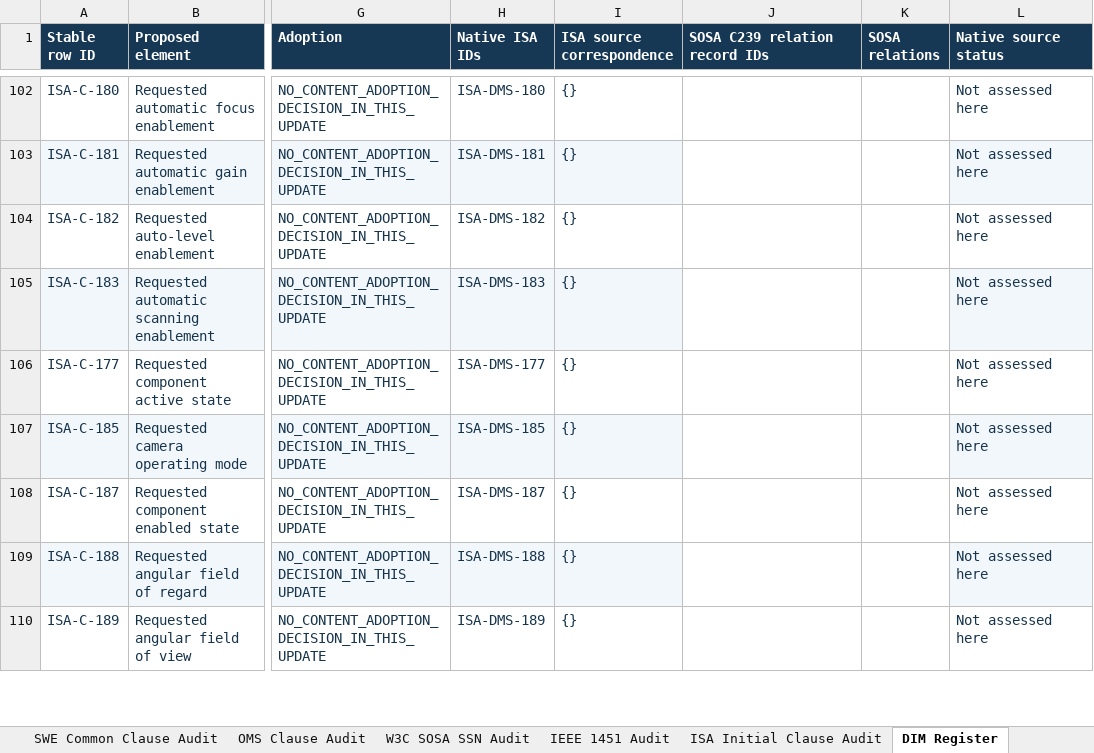
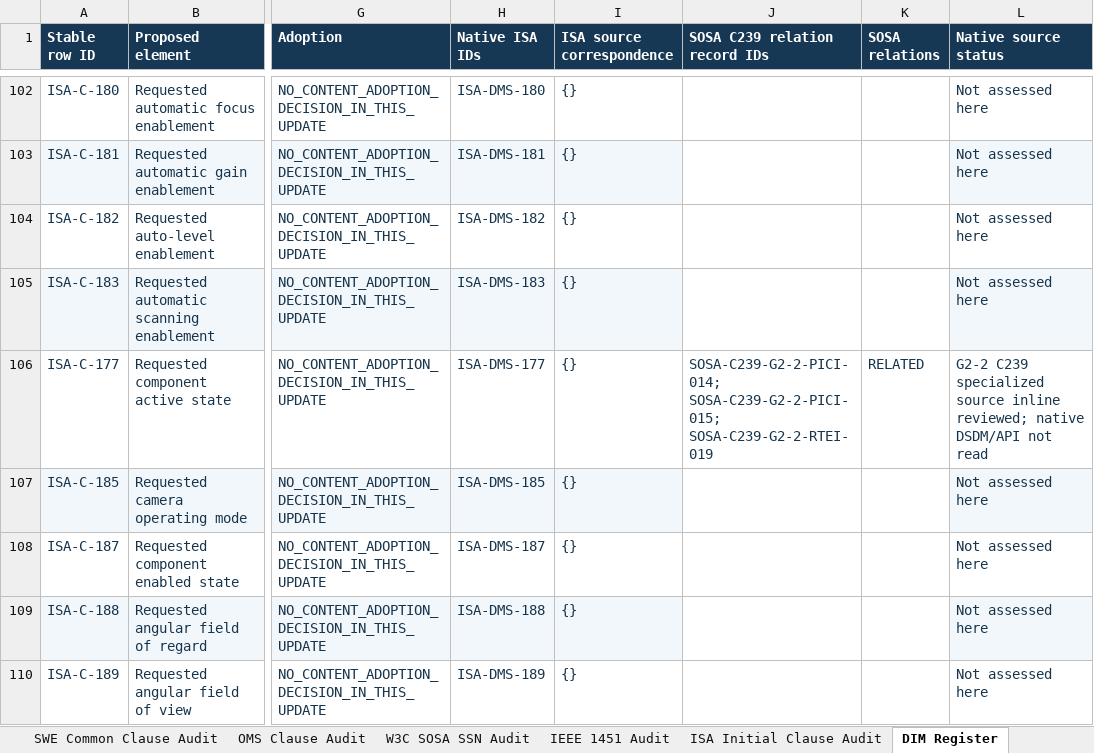
Before and after one commit to OS4CSAPI/glaux-client, an Excel workbook: Docs/Research/DIM_Profile_V2/Donor_DIM_Crosswalk/Master_Donor_Concept_to_DIM_Crosswalk.xlsx, sheet DIM Register, drawn as a sheet; only a part is shown, gaps mark what is left out; values as stored, in another font and other column widths than the file's, no borders; the diff covers the shown part only; the diff names each change by its address in the sheet, - before the commit and + after, or states it on an @@ line.

```diff
--- a/Docs/Research/DIM_Profile_V2/Donor_DIM_Crosswalk/Master_Donor_Concept_to_DIM_Crosswalk.xlsx (sheet DIM Register)
+++ b/Docs/Research/DIM_Profile_V2/Donor_DIM_Crosswalk/Master_Donor_Concept_to_DIM_Crosswalk.xlsx (sheet DIM Register)
-J106 (SOSA C239 relation record IDs): (empty)
+J106 (SOSA C239 relation record IDs): SOSA-C239-G2-2-PICI-014; SOSA-C239-G2-2-PICI-015; SOSA-C239-G2-2-RTEI-019
-K106 (SOSA relations): (empty)
+K106 (SOSA relations): RELATED
-L106 (Native source status): Not assessed here
+L106 (Native source status): G2-2 C239 specialized source inline reviewed; native DSDM/API not read
```
Also changed, not shown: 63 edited cells and cell formats elsewhere in this sheet, sheet Summary, sheet Validation, sheet Master Crosswalk, 3 other files.
